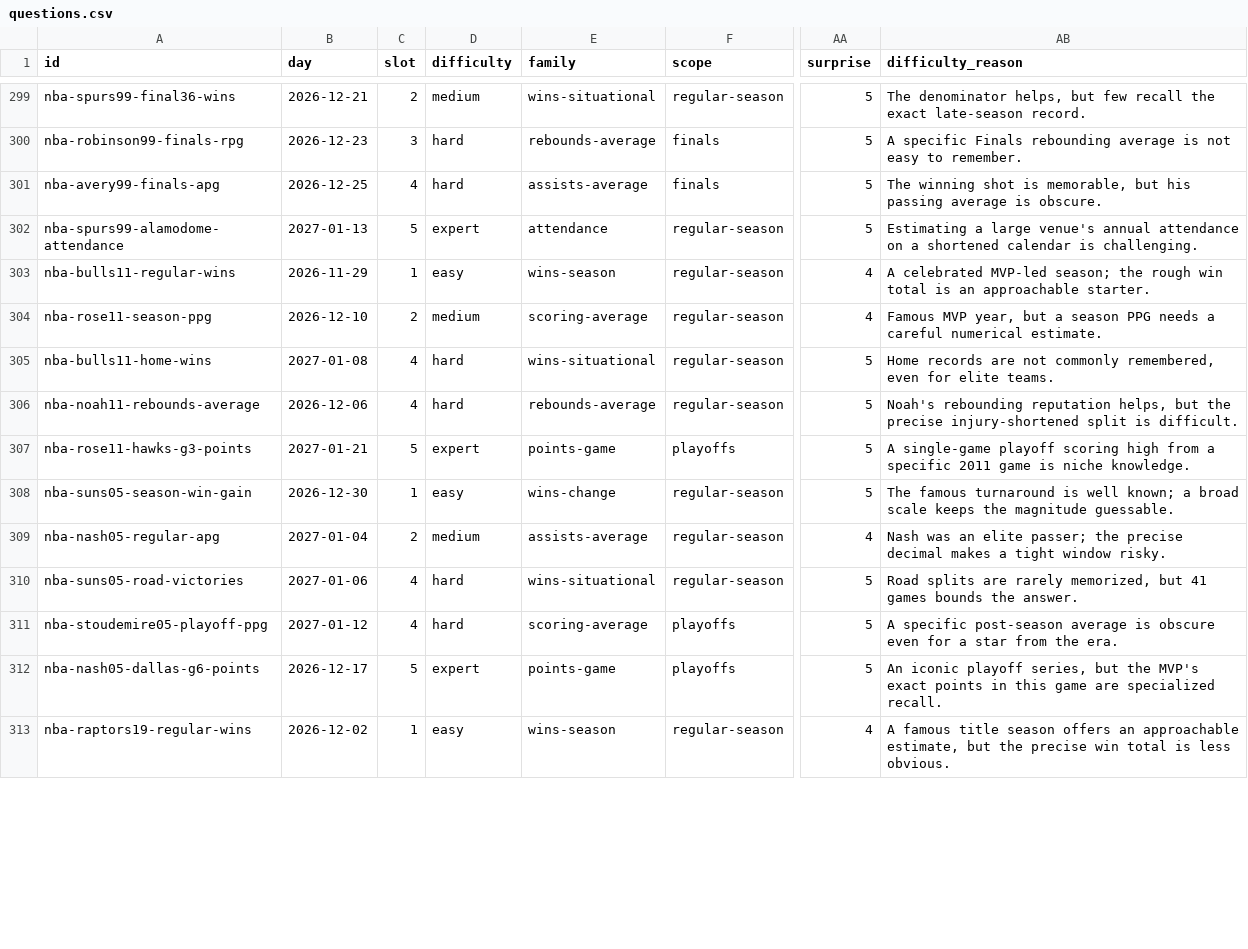
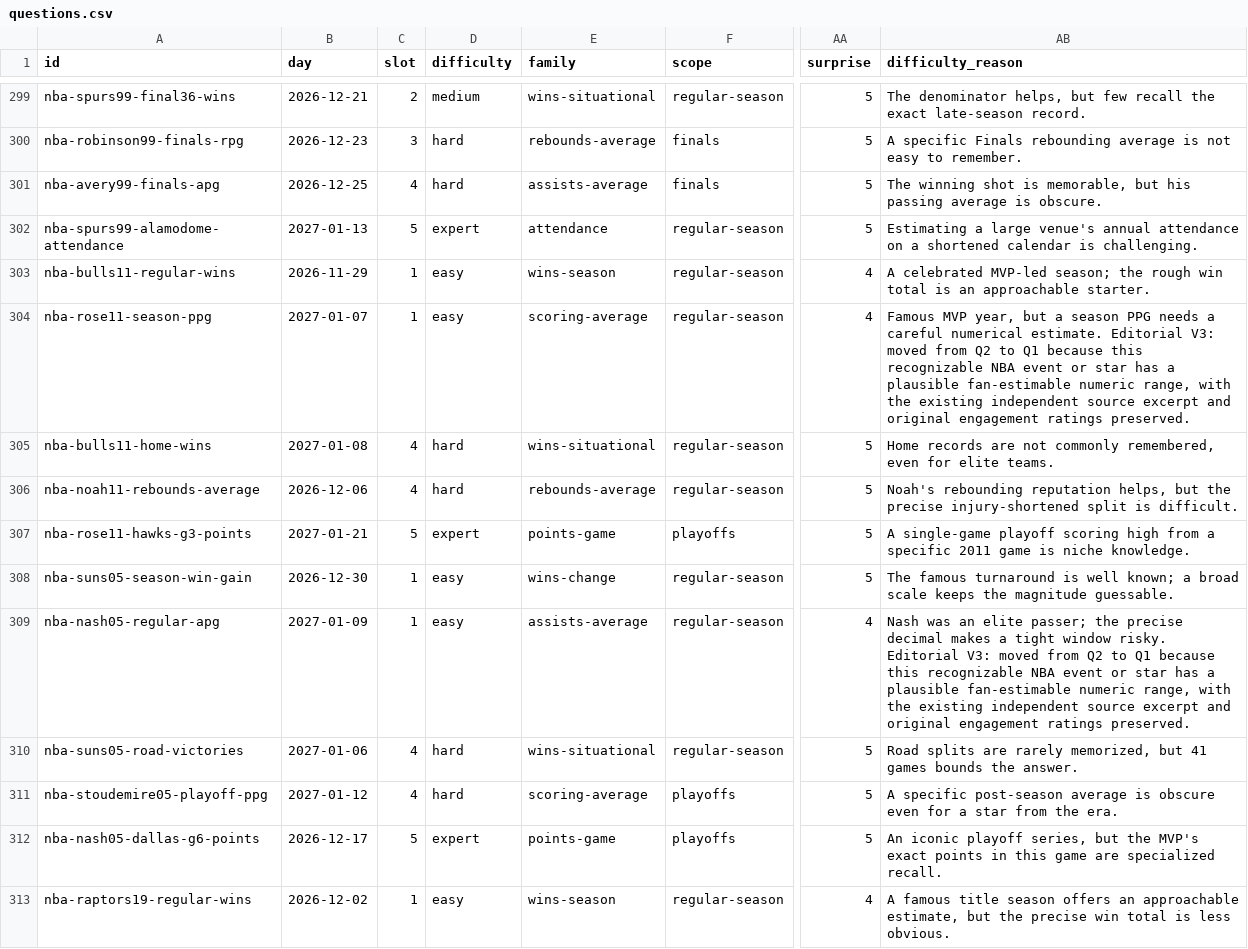
Before and after one commit to Atiyk/Stat-Window, a CSV file: docs/nba/questions.csv, drawn as a sheet; only a part is shown, gaps mark what is left out; the diff covers the shown part only; the diff names each change by its address in the sheet, - before the commit and + after, or states it on an @@ line.

```diff
--- a/docs/nba/questions.csv
+++ b/docs/nba/questions.csv
-B304 (day): 2026-12-10
+B304 (day): 2027-01-07
-C304 (slot): 2
+C304 (slot): 1
-D304 (difficulty): medium
+D304 (difficulty): easy
-AB304 (difficulty_reason): …numerical estimate.
+AB304 (difficulty_reason): …numerical estimate. Editorial V3: moved from Q2 to Q1 because this recognizable NBA event or star has a plausible fan-estimable numeric range, with the existing independent source excerpt and original engagement ratings preserved.
-B309 (day): 2027-01-04
+B309 (day): 2027-01-09
-C309 (slot): 2
+C309 (slot): 1
-D309 (difficulty): medium
+D309 (difficulty): easy
-AB309 (difficulty_reason): …window risky.
+AB309 (difficulty_reason): …window risky. Editorial V3: moved from Q2 to Q1 because this recognizable NBA event or star has a plausible fan-estimable numeric range, with the existing independent source excerpt and original engagement ratings preserved.
```
Also changed, not shown: 96 edited cells elsewhere in this file, 3 other files.
